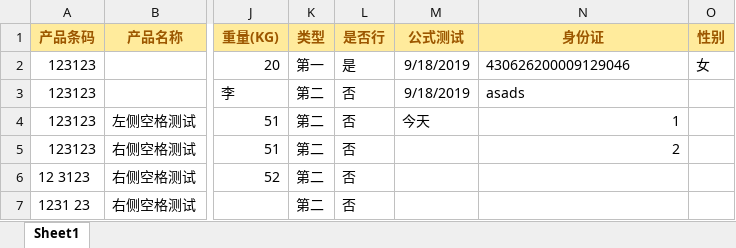
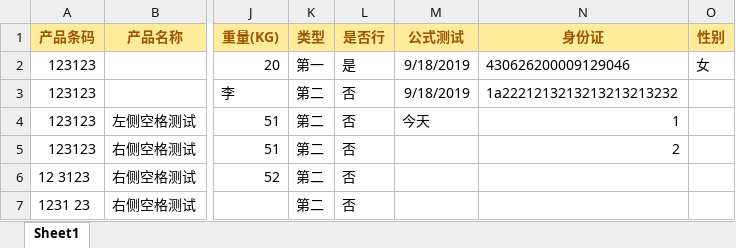
Before and after one commit to dotnetcore/Magicodes.IE, an Excel workbook: src/Magicodes.ExporterAndImporter.Tests/TestFiles/Errors/数据错误.xlsx, sheet Sheet1, drawn as a sheet; only a part is shown, gaps mark what is left out; values as stored, in another font and other column widths than the file's, no borders; the diff names each change by its address in the sheet, - before the commit and + after, or states it on an @@ line.

```diff
--- a/src/Magicodes.ExporterAndImporter.Tests/TestFiles/Errors/数据错误.xlsx (sheet Sheet1)
+++ b/src/Magicodes.ExporterAndImporter.Tests/TestFiles/Errors/数据错误.xlsx (sheet Sheet1)
-N3 (身份证): asads
+N3 (身份证): 1a2221213213213213213232
```
Also changed, not shown: 8 other files.
